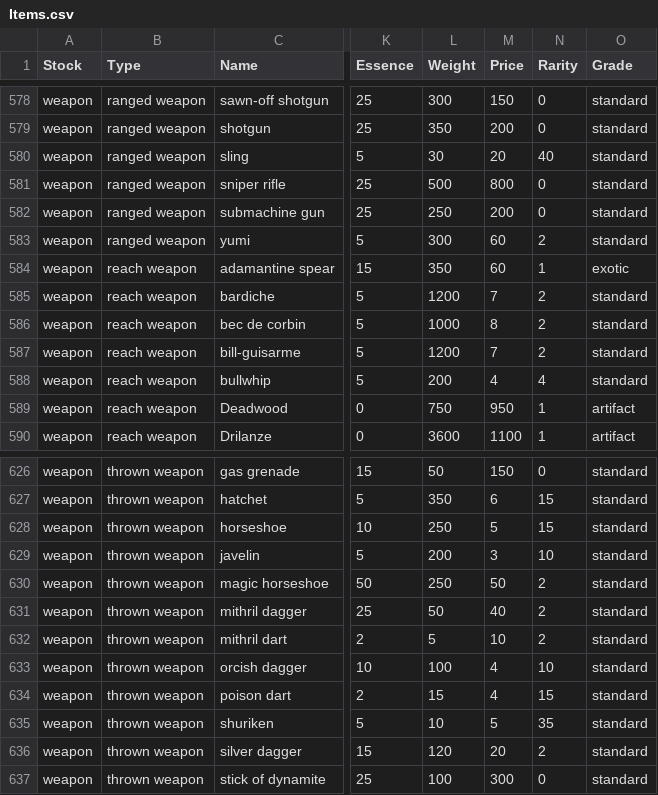
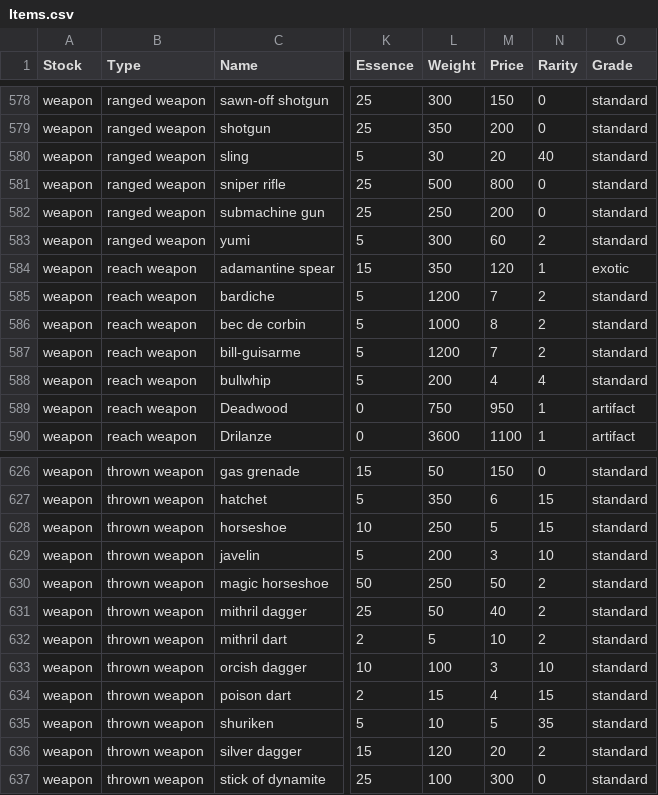
Before and after one commit to callanh/pathos-official, a CSV file: Assets/Items.csv, drawn as a sheet; only a part is shown, gaps mark what is left out; the diff covers the shown part only; the diff names each change by its address in the sheet, - before the commit and + after, or states it on an @@ line.

```diff
--- a/Assets/Items.csv
+++ b/Assets/Items.csv
-M584 (Price): 60
+M584 (Price): 120
-M633 (Price): 4
+M633 (Price): 3
```
Also changed, not shown: 11 edited cells elsewhere in this file, 1 other file.
